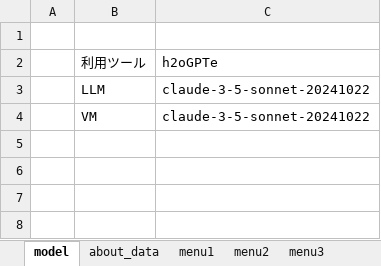
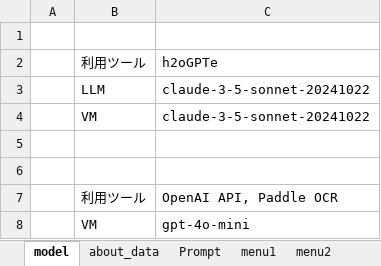
Before and after one commit to yukismd/DL_for_ImageData_and_Finetuning, an Excel workbook: menu_extraction/replys.xlsx, sheet model, drawn as a sheet; values as stored, in another font and other column widths than the file's, no borders; the diff names each change by its address in the sheet, - before the commit and + after, or states it on an @@ line.

```diff
--- a/menu_extraction/replys.xlsx (sheet model)
+++ b/menu_extraction/replys.xlsx (sheet model)
+sheet tab: Prompt
+row 5: (empty)
+row 6: (empty)
+row 7:  | 利用ツール | OpenAI API, Paddle OCR
+row 8:  | VM | gpt-4o-mini
```
Also changed, not shown: sheet menu4, sheet menu1, sheet menu3, sheet menu2, 51 other files.
